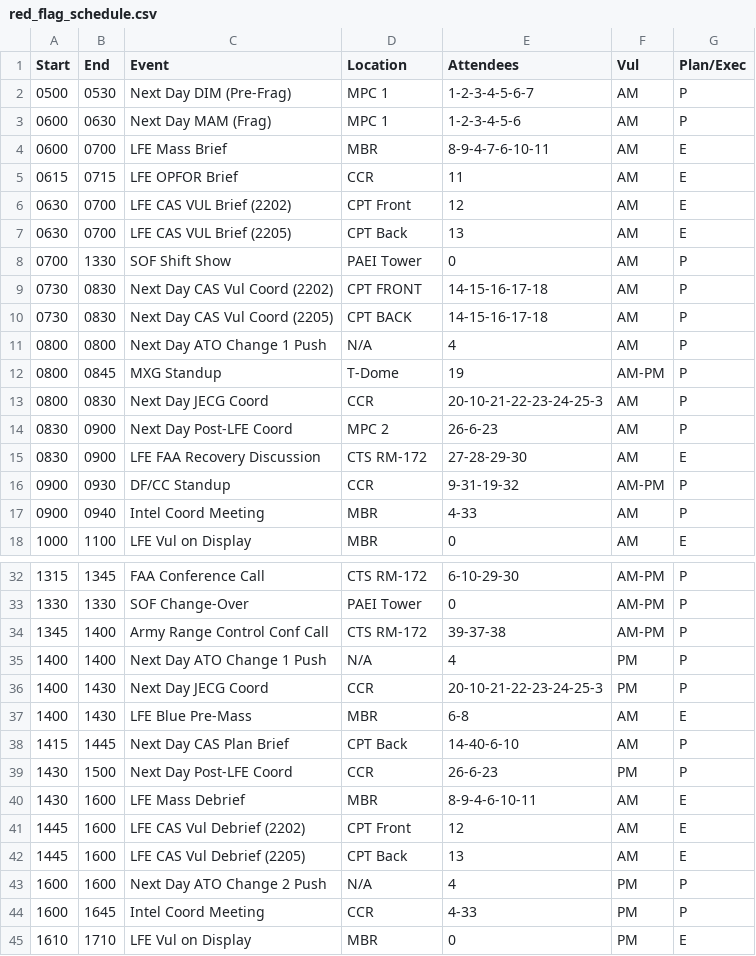
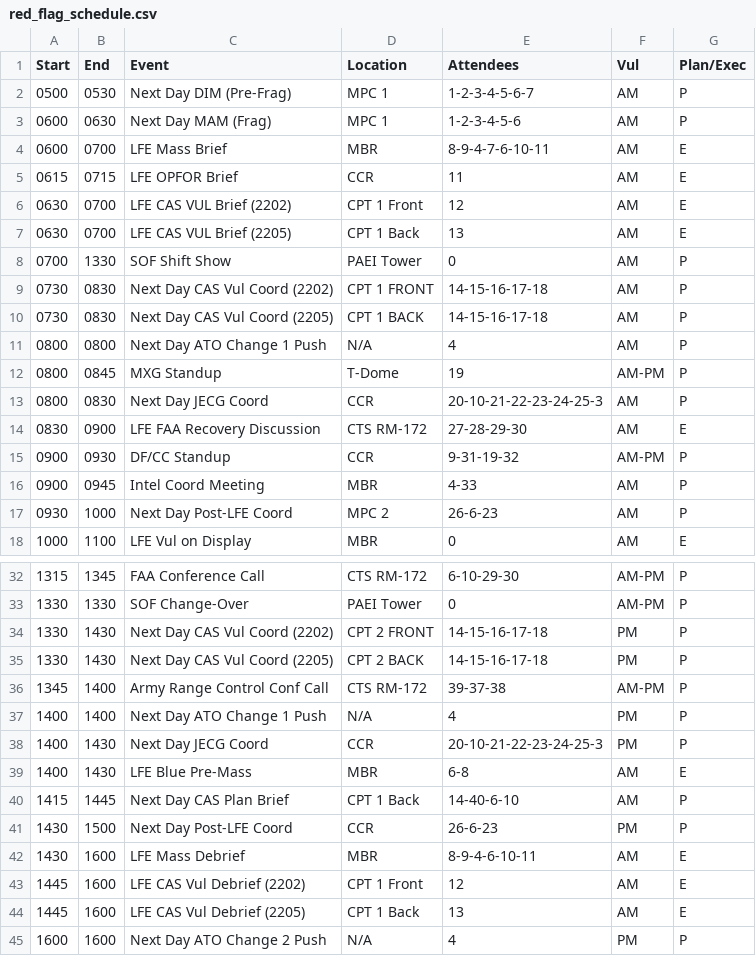
Before and after one commit to Lyle912/red_flag_schedule, a CSV file: src/components/red_flag_schedule.csv, drawn as a sheet; only a part is shown, gaps mark what is left out; the shorter side is filled out with more unchanged rows; the diff covers the shown part only.

```diff
--- a/src/components/red_flag_schedule.csv
+++ b/src/components/red_flag_schedule.csv
@@ -5,7 +5,7 @@
 0615,0715,LFE OPFOR Brief,CCR,11,AM,E
-0630,0700,LFE CAS VUL Brief (2202),CPT Front,12,AM,E
-0630,0700,LFE CAS VUL Brief (2205),CPT Back,13,AM,E
+0630,0700,LFE CAS VUL Brief (2202),CPT 1 Front,12,AM,E
+0630,0700,LFE CAS VUL Brief (2205),CPT 1 Back,13,AM,E
 0700,1330,SOF Shift Show,PAEI Tower,0,AM,P
-0730,0830,Next Day CAS Vul Coord (2202),CPT FRONT,14-15-16-17-18,AM,P
-0730,0830,Next Day CAS Vul Coord (2205),CPT BACK,14-15-16-17-18,AM,P
+0730,0830,Next Day CAS Vul Coord (2202),CPT 1 FRONT,14-15-16-17-18,AM,P
+0730,0830,Next Day CAS Vul Coord (2205),CPT 1 BACK,14-15-16-17-18,AM,P
 0800,0800,Next Day ATO Change 1 Push,N/A,4,AM,P
@@ -13,6 +13,6 @@
 0800,0830,Next Day JECG Coord,CCR,20-10-21-22-23-24-25-3,AM,P
-0830,0900,Next Day Post-LFE Coord,MPC 2,26-6-23,AM,P
 0830,0900,LFE FAA Recovery Discussion,CTS RM-172,27-28-29-30,AM,E
 0900,0930,DF/CC Standup,CCR,9-31-19-32,AM-PM,P
-0900,0940,Intel Coord Meeting,MBR,4-33,AM,P
+0900,0945,Intel Coord Meeting,MBR,4-33,AM,P
+0930,1000,Next Day Post-LFE Coord,MPC 2,26-6-23,AM,P
 1000,1100,LFE Vul on Display,MBR,0,AM,E
@@ -33,2 +33,4 @@
 1330,1330,SOF Change-Over,PAEI Tower,0,AM-PM,P
+1330,1430,Next Day CAS Vul Coord (2202),CPT 2 FRONT,14-15-16-17-18,PM,P
+1330,1430,Next Day CAS Vul Coord (2205),CPT 2 BACK,14-15-16-17-18,PM,P
 1345,1400,Army Range Control Conf Call,CTS RM-172,39-37-38,AM-PM,P
@@ -37,7 +39,7 @@
 1400,1430,LFE Blue Pre-Mass,MBR,6-8,AM,E
-1415,1445,Next Day CAS Plan Brief,CPT Back,14-40-6-10,AM,P
+1415,1445,Next Day CAS Plan Brief,CPT 1 Back,14-40-6-10,AM,P
 1430,1500,Next Day Post-LFE Coord,CCR,26-6-23,PM,P
 1430,1600,LFE Mass Debrief,MBR,8-9-4-6-10-11,AM,E
-1445,1600,LFE CAS Vul Debrief (2202),CPT Front,12,AM,E
-1445,1600,LFE CAS Vul Debrief (2205),CPT Back,13,AM,E
+1445,1600,LFE CAS Vul Debrief (2202),CPT 1 Front,12,AM,E
+1445,1600,LFE CAS Vul Debrief (2205),CPT 1 Back,13,AM,E
 1600,1600,Next Day ATO Change 2 Push,N/A,4,PM,P
```
Also changed, not shown: 1 added row, 1 removed row and 4 edited cells elsewhere in this file, 2 other files.
